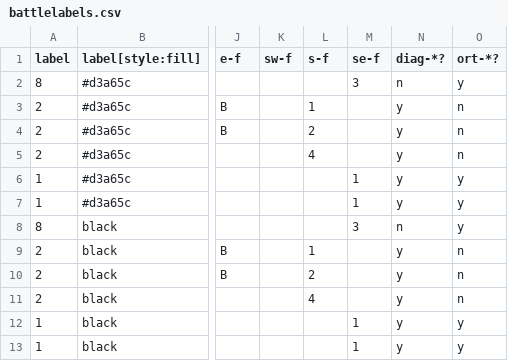
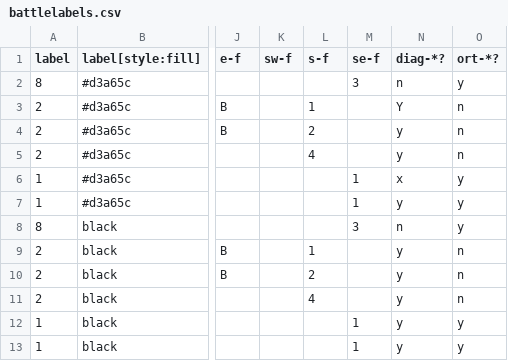
Before and after one commit to lifelike/countersheetsextension, a CSV file: svgtests/input/battlelabels.csv, drawn as a sheet; only a part is shown, gaps mark what is left out; the diff names each change by its address in the sheet, - before the commit and + after, or states it on an @@ line.

Commit message:
New style for options and BACK.
Should be backwards compatible with old
sheets unless someone is extremely
unlucky and used x or yes for NO.

```diff
--- a/svgtests/input/battlelabels.csv
+++ b/svgtests/input/battlelabels.csv
-N3 (diag-*?): y
+N3 (diag-*?): Y
-N6 (diag-*?): y
+N6 (diag-*?): x
```
Also changed, not shown: 3 other files.
